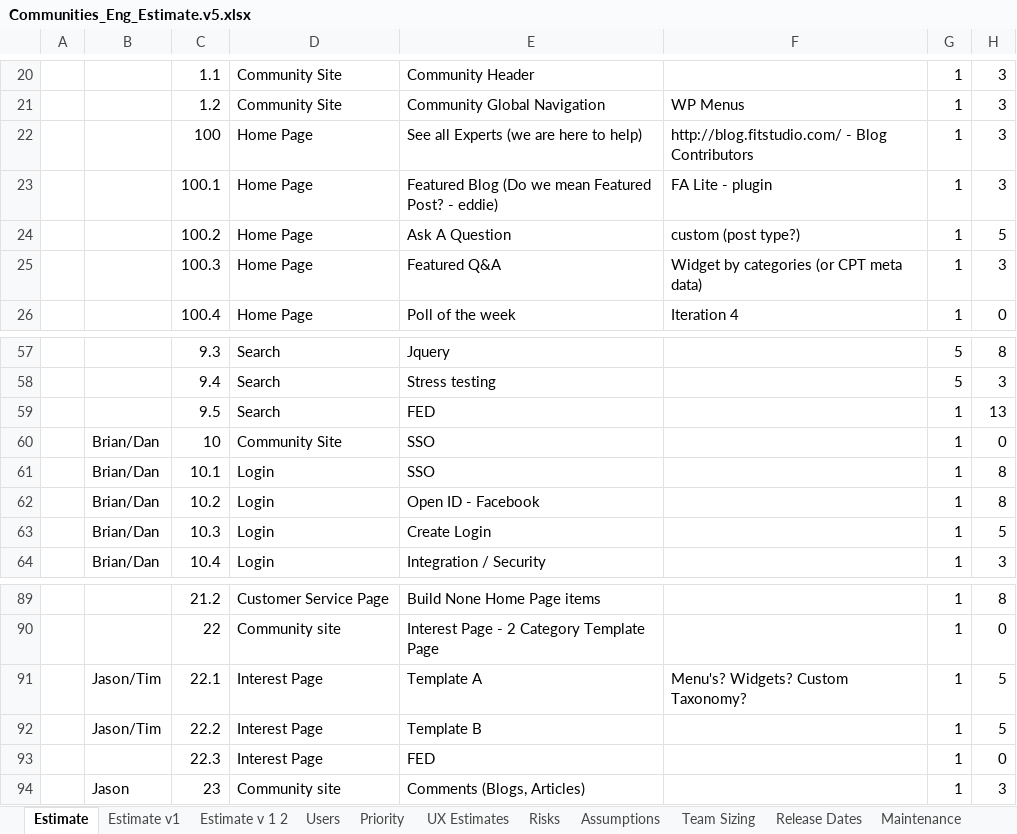
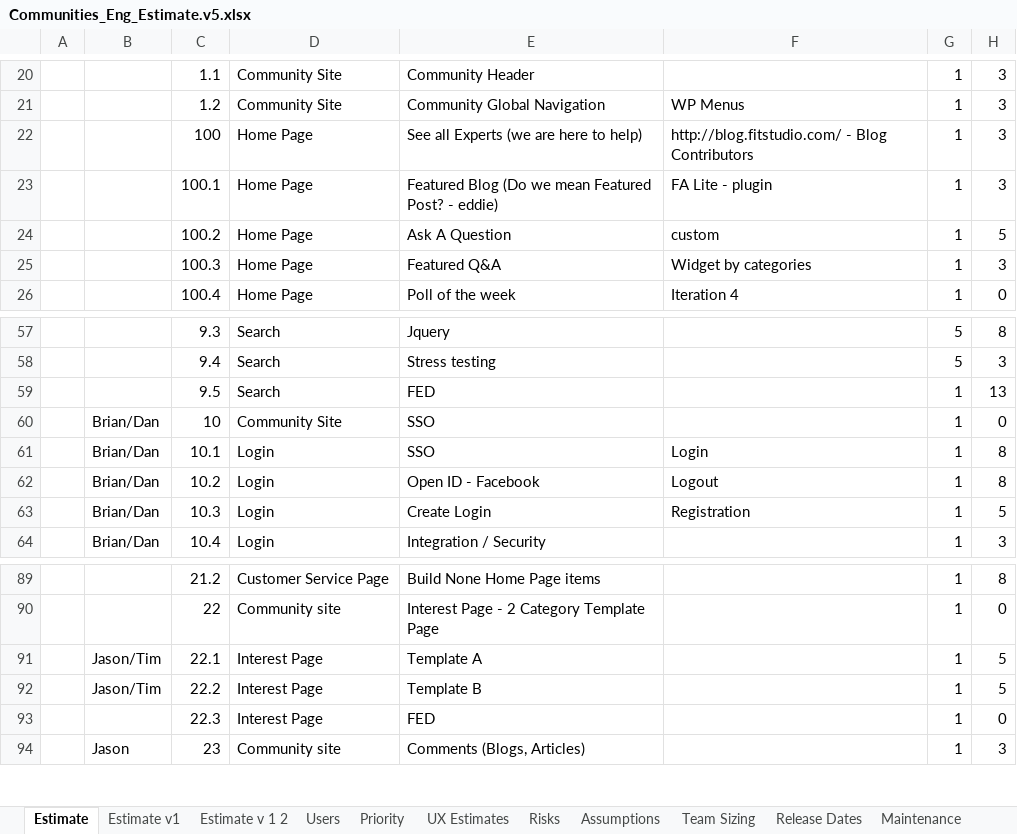
Before and after one commit to starbunks/ilikebeer, an Excel workbook: estimation/Communities_Eng_Estimate.v5.xlsx, sheet Estimate, drawn as a sheet; only a part is shown, gaps mark what is left out; values as stored, in another font and other column widths than the file's, no borders; the diff names each change by its address in the sheet, - before the commit and + after, or states it on an @@ line.

Commit message:
/ ‘estimation/Communities_Eng_Estimate.v5.xlsx’

```diff
--- a/estimation/Communities_Eng_Estimate.v5.xlsx (sheet Estimate)
+++ b/estimation/Communities_Eng_Estimate.v5.xlsx (sheet Estimate)
-F24: custom (post type?)
+F24: custom
-F25: Widget by categories (or CPT meta data)
+F25: Widget by categories
-F61: (empty)
+F61: Login
-F62: (empty)
+F62: Logout
-F63: (empty)
+F63: Registration
-F91: Menu's? Widgets? Custom Taxonomy?
+F91: (empty)
```
